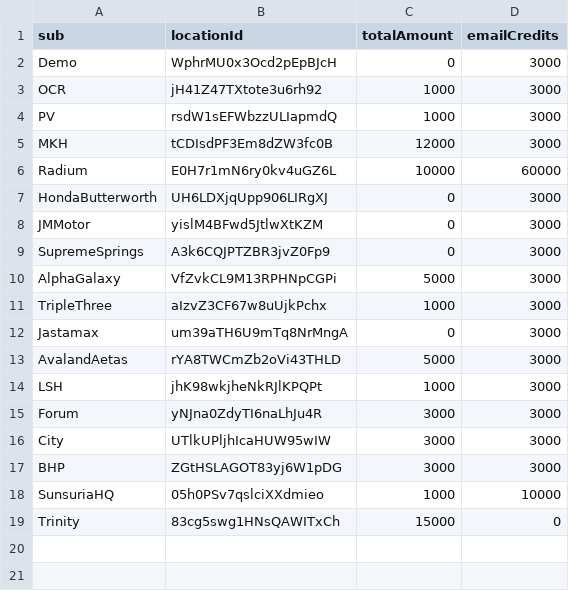
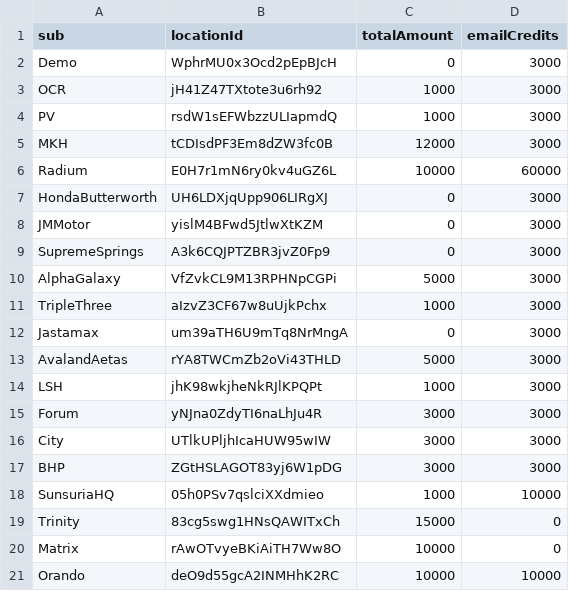
Before and after one commit to MNC-Tech-Solutions/credit-tallying, a CSV file: total_credits.csv, drawn as a sheet; the diff names each change by its address in the sheet, - before the commit and + after, or states it on an @@ line.

Commit message:
update subacc total credits

```diff
--- a/total_credits.csv
+++ b/total_credits.csv
+row 20: Matrix | rAwOTvyeBKiAiTH7Ww8O | 10000 | 0
+row 21: Orando | deO9d55gcA2INMHhK2RC | 10000 | 10000
```
